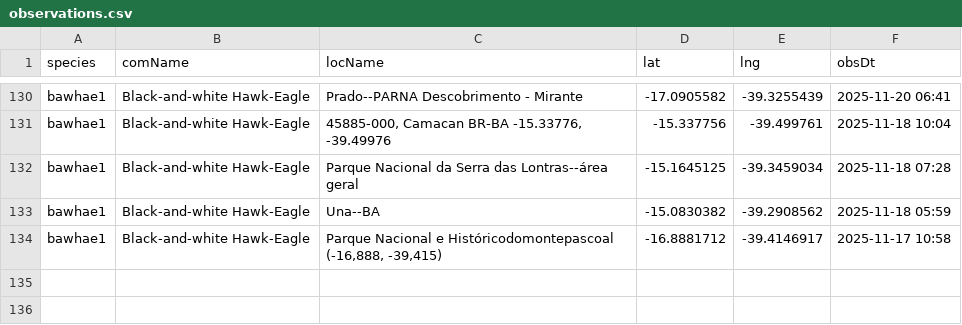
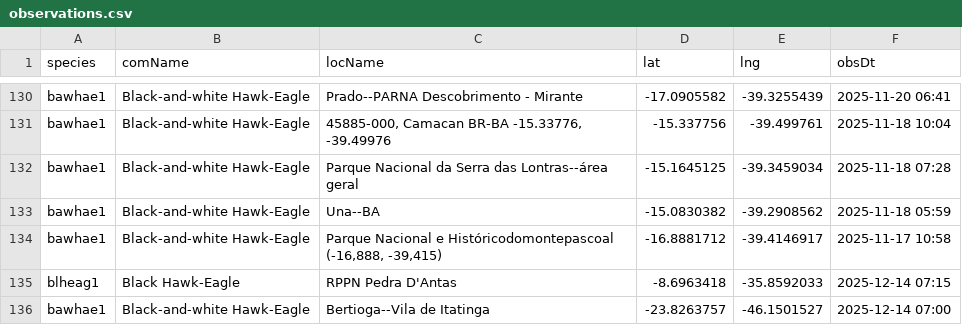
Before and after one commit to LucasEmerickTorrezani/ebird-aguias-de-penacho-dashboard, a CSV file: data/observations.csv, drawn as a sheet; only a part is shown, gaps mark what is left out; the diff names each change by its address in the sheet, - before the commit and + after, or states it on an @@ line.

```diff
--- a/data/observations.csv
+++ b/data/observations.csv
+row 135: blheag1 | Black Hawk-Eagle | RPPN Pedra D'Antas | -8.6963418 | -35.8592033 | 2025-12-14 07:15
+row 136: bawhae1 | Black-and-white Hawk-Eagle | Bertioga--Vila de Itatinga | -23.8263757 | -46.1501527 | 2025-12-14 07:00
```
